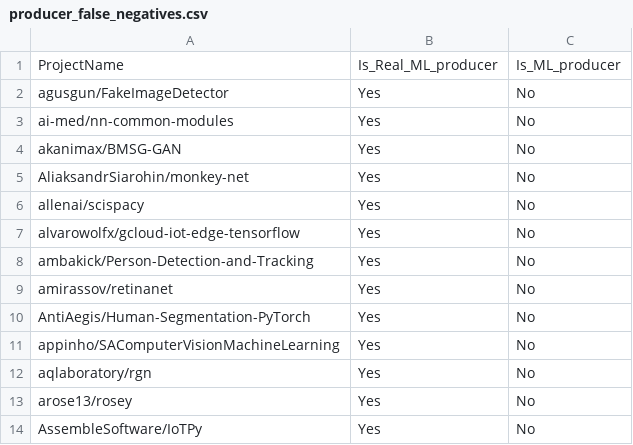
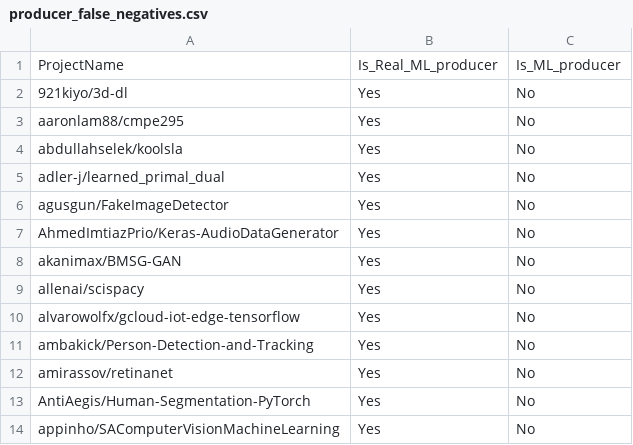
Before and after one commit to vmedica/MARK-2.0-Plus, a CSV file: modules/oracle/verifying/producer_false_negatives.csv, drawn as a sheet; only a part is shown; the shorter side is filled out with more unchanged rows.

```diff
--- a/modules/oracle/verifying/producer_false_negatives.csv
+++ b/modules/oracle/verifying/producer_false_negatives.csv
@@ -1,6 +1,9 @@
 ProjectName,Is_Real_ML_producer,Is_ML_producer
+921kiyo/3d-dl,Yes,No
+aaronlam88/cmpe295,Yes,No
+abdullahselek/koolsla,Yes,No
+adler-j/learned_primal_dual,Yes,No
 agusgun/FakeImageDetector,Yes,No
-ai-med/nn-common-modules,Yes,No
+AhmedImtiazPrio/Keras-AudioDataGenerator,Yes,No
 akanimax/BMSG-GAN,Yes,No
-AliaksandrSiarohin/monkey-net,Yes,No
 allenai/scispacy,Yes,No
```
Also changed, not shown: modules/oracle/verifying/producer_verification.csv, 4 other files.
